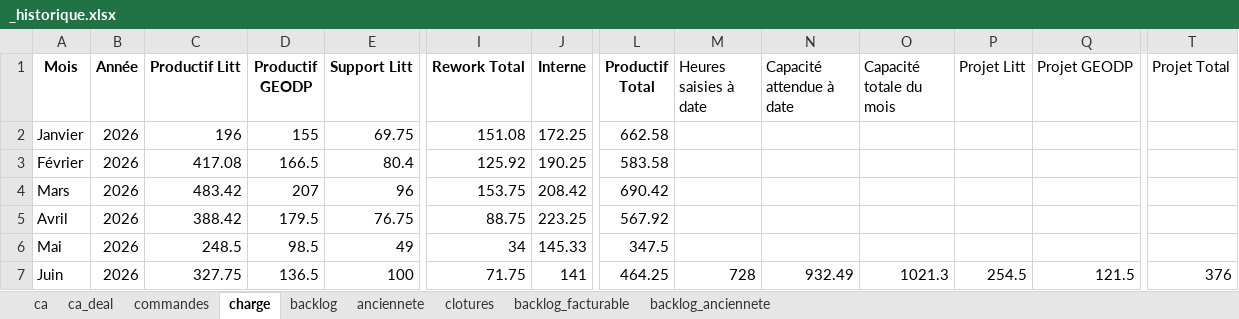
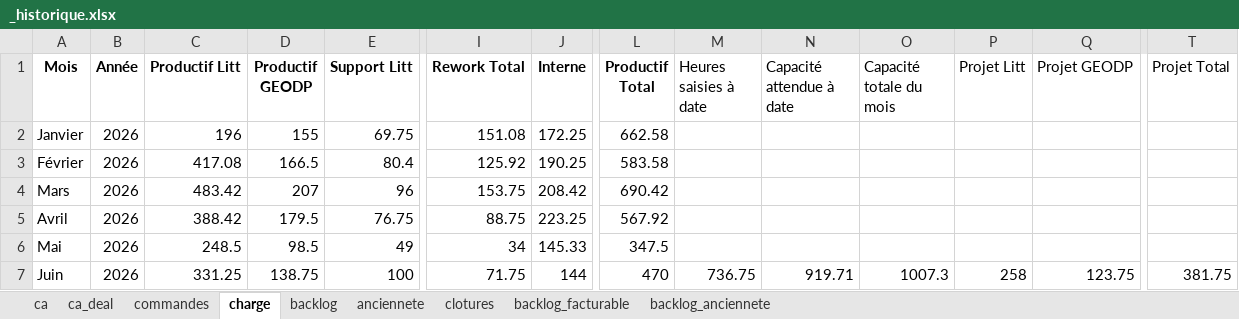
Before and after one commit to MathildePanierDelivery/jira-export, an Excel workbook: _historique.xlsx, sheet charge, drawn as a sheet; only a part is shown, gaps mark what is left out; values as stored, in another font and other column widths than the file's, no borders; the diff names each change by its address in the sheet, - before the commit and + after, or states it on an @@ line.

```diff
--- a/_historique.xlsx (sheet charge)
+++ b/_historique.xlsx (sheet charge)
-C7 (Productif Litt): 327.75
+C7 (Productif Litt): 331.25
-D7 (Productif GEODP): 136.5
+D7 (Productif GEODP): 138.75
-J7 (Interne): 141
+J7 (Interne): 144
-L7 (Productif Total): 464.25
+L7 (Productif Total): 470
-M7 (Heures saisies à date): 728
+M7 (Heures saisies à date): 736.75
-N7 (Capacité attendue à date): 932.49
+N7 (Capacité attendue à date): 919.71
-O7 (Capacité totale du mois): 1021.3
+O7 (Capacité totale du mois): 1007.3
-P7 (Projet Litt): 254.5
+P7 (Projet Litt): 258
-Q7 (Projet GEODP): 121.5
+Q7 (Projet GEODP): 123.75
-T7 (Projet Total): 376
+T7 (Projet Total): 381.75
```
Also changed, not shown: sheet commandes, sheet backlog_facturable, sheet backlog, sheet backlog_anciennete, jira_export_2026-06-29.xlsx, 5 other files.
